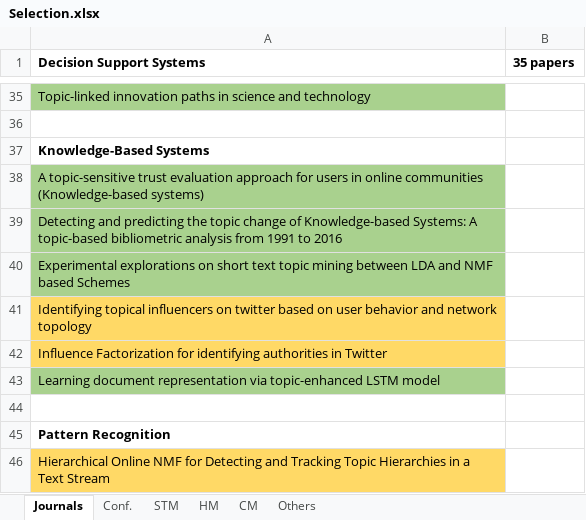
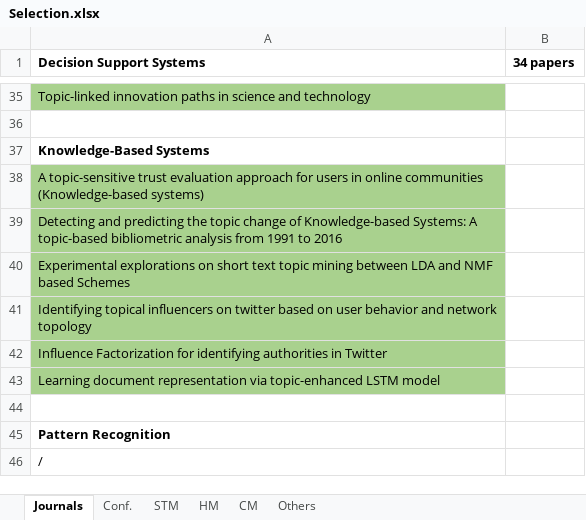
Before and after one commit to iberius96/Msc_Thesis, an Excel workbook: References/Selection.xlsx, sheet Journals, drawn as a sheet; only a part is shown, gaps mark what is left out; values as stored, in another font and other column widths than the file's, no borders; the diff names each change by its address in the sheet, - before the commit and + after, or states it on an @@ line.

```diff
--- a/References/Selection.xlsx (sheet Journals)
+++ b/References/Selection.xlsx (sheet Journals)
-B1: 35 papers
+B1: 34 papers
-A41:A42 fill: #FFD966
+A41:A42 fill: #A9D18E
-A46 (Decision Support Systems): Hierarchical Online NMF for Detecting and Tracking Topic Hierarchies in a Text Stream
+A46 (Decision Support Systems): /
-A46 fill: #FFD966
+A46 fill: none
```
Also changed, not shown: sheet Conf., sheet HM, 10 other files.
